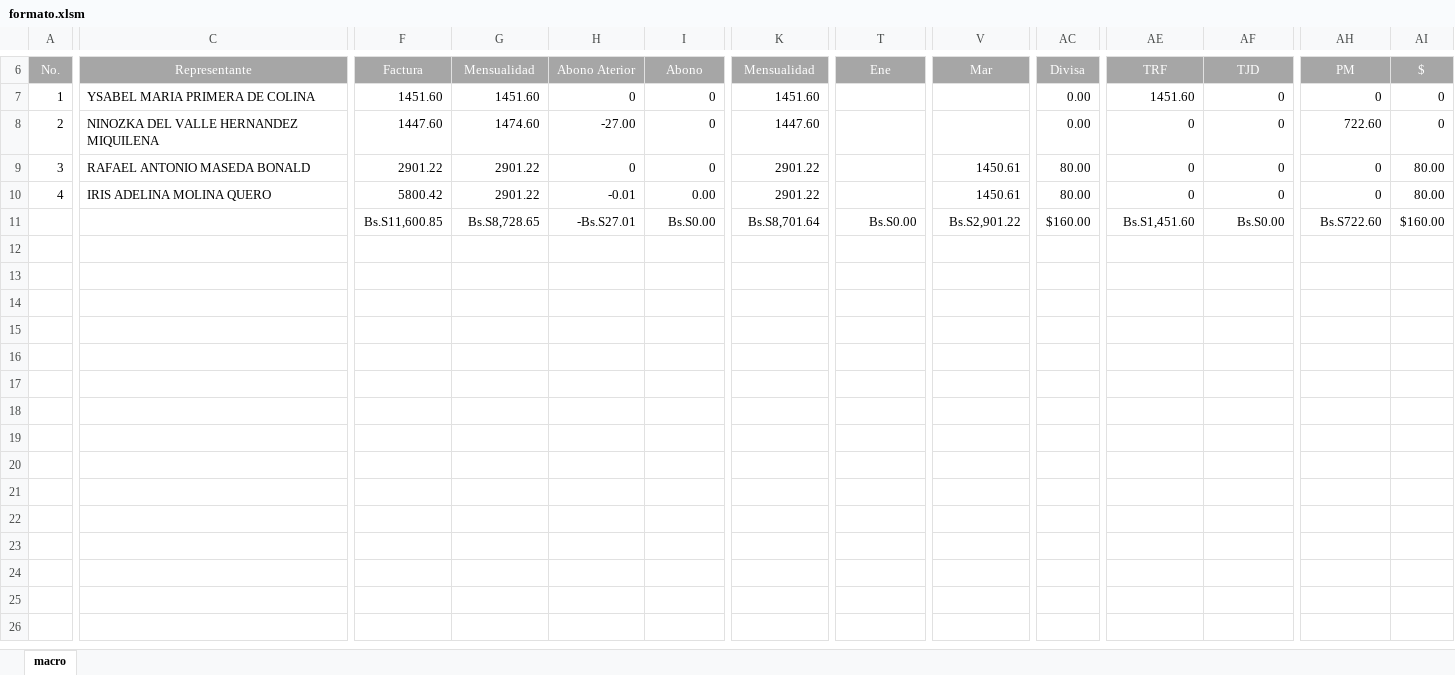
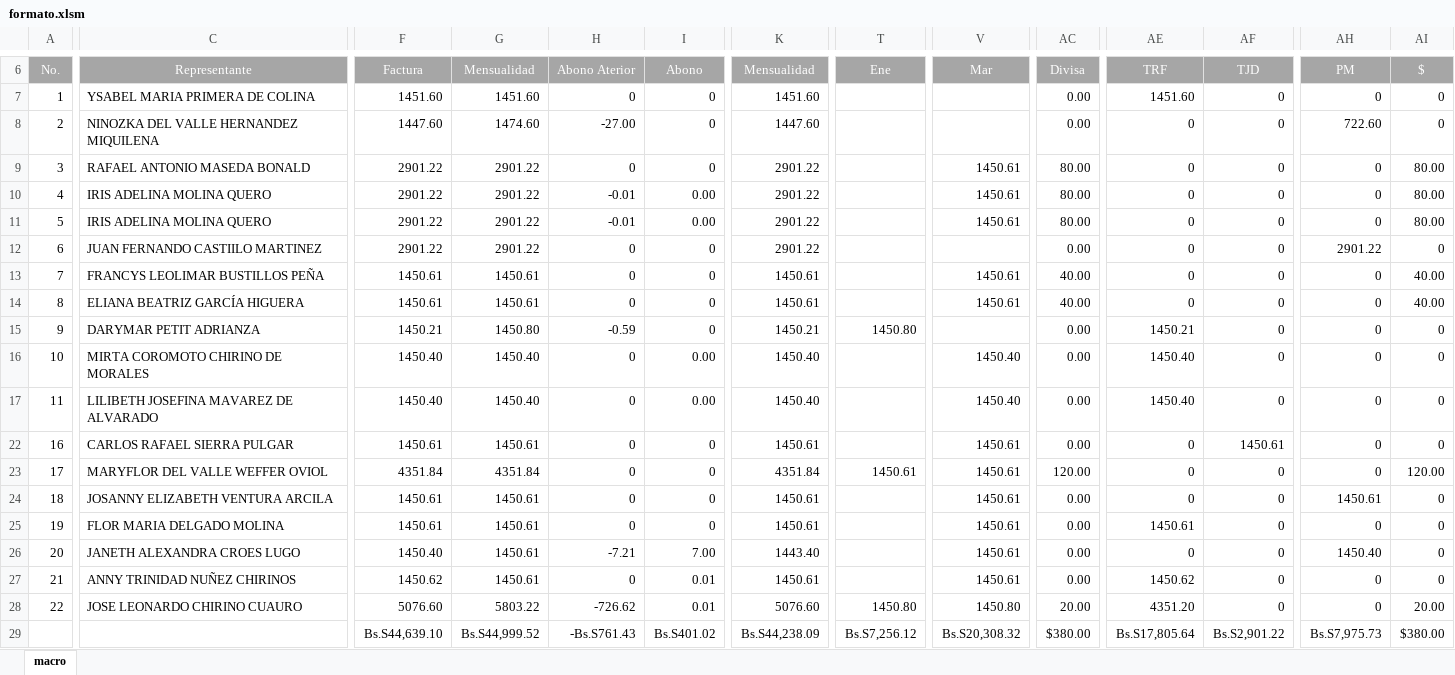
Before and after one commit to yofreddchs-hub1/libertadores, an Excel workbook: build/utilidad/formato.xlsm, sheet macro, drawn as a sheet; only a part is shown, gaps mark what is left out; values as stored, in another font and other column widths than the file's, no borders; conditional formats not drawn; addresses are those after the commit; rows hold the shown columns only; the diff covers the shown part only; the diff names each change by its address in the sheet, - before the commit and + after, or states it on an @@ line.

Commit message:
Mejorado reporte mensual 1.1

```diff
--- a/build/utilidad/formato.xlsm (sheet macro)
+++ b/build/utilidad/formato.xlsm (sheet macro)
-F10 (Factura): 5800.42
+F10 (Factura): 2901.22
+row 11: 5 | IRIS ADELINA MOLINA QUERO | 2901.22 | 2901.22 | -0.01 | 0.00 | 2901.22 |  | 1450.61 | 80.00 | 0 | 0 | 0 | 80.00
+row 12: 6 | JUAN FERNANDO CASTIILO MARTINEZ | 2901.22 | 2901.22 | 0 | 0 | 2901.22 |  |  | 0.00 | 0 | 0 | 2901.22 | 0
+row 13: 7 | FRANCYS LEOLIMAR BUSTILLOS PEÑA | 1450.61 | 1450.61 | 0 | 0 | 1450.61 |  | 1450.61 | 40.00 | 0 | 0 | 0 | 40.00
+row 14: 8 | ELIANA BEATRIZ GARCÍA HIGUERA | 1450.61 | 1450.61 | 0 | 0 | 1450.61 |  | 1450.61 | 40.00 | 0 | 0 | 0 | 40.00
+row 15: 9 | DARYMAR PETIT ADRIANZA | 1450.21 | 1450.80 | -0.59 | 0 | 1450.21 | 1450.80 |  | 0.00 | 1450.21 | 0 | 0 | 0
+row 16: 10 | MIRTA COROMOTO CHIRINO DE MORALES | 1450.40 | 1450.40 | 0 | 0.00 | 1450.40 |  | 1450.40 | 0.00 | 1450.40 | 0 | 0 | 0
+row 17: 11 | LILIBETH JOSEFINA MAVAREZ DE ALVARADO | 1450.40 | 1450.40 | 0 | 0.00 | 1450.40 |  | 1450.40 | 0.00 | 1450.40 | 0 | 0 | 0
+row 22: 16 | CARLOS RAFAEL SIERRA PULGAR | 1450.61 | 1450.61 | 0 | 0 | 1450.61 |  | 1450.61 | 0.00 | 0 | 1450.61 | 0 | 0
+row 23: 17 | MARYFLOR DEL VALLE WEFFER OVIOL | 4351.84 | 4351.84 | 0 | 0 | 4351.84 | 1450.61 | 1450.61 | 120.00 | 0 | 0 | 0 | 120.00
+row 24: 18 | JOSANNY ELIZABETH VENTURA ARCILA | 1450.61 | 1450.61 | 0 | 0 | 1450.61 |  | 1450.61 | 0.00 | 0 | 0 | 1450.61 | 0
+row 25: 19 | FLOR MARIA DELGADO MOLINA | 1450.61 | 1450.61 | 0 | 0 | 1450.61 |  | 1450.61 | 0.00 | 1450.61 | 0 | 0 | 0
+row 26: 20 | JANETH ALEXANDRA CROES LUGO | 1450.40 | 1450.61 | -7.21 | 7.00 | 1443.40 |  | 1450.61 | 0.00 | 0 | 0 | 1450.40 | 0
+row 27: 21 | ANNY TRINIDAD NUÑEZ CHIRINOS | 1450.62 | 1450.61 | 0 | 0.01 | 1450.61 |  | 1450.61 | 0.00 | 1450.62 | 0 | 0 | 0
+row 28: 22 | JOSE LEONARDO CHIRINO CUAURO | 5076.60 | 5803.22 | -726.62 | 0.01 | 5076.60 | 1450.80 | 1450.80 | 20.00 | 4351.20 | 0 | 0 | 20.00
-F29 (Factura): Bs.S11,600.85
+F29 (Factura): Bs.S44,639.10
-G29 (Mensualidad): Bs.S8,728.65
+G29 (Mensualidad): Bs.S44,999.52
-H29 (Abono Aterior): -Bs.S27.01
+H29 (Abono Aterior): -Bs.S761.43
-I29 (Abono): Bs.S0.00
+I29 (Abono): Bs.S401.02
-K29 (Mensualidad): Bs.S8,701.64
+K29 (Mensualidad): Bs.S44,238.09
-T29 (Ene): Bs.S0.00
+T29 (Ene): Bs.S7,256.12
-V29 (Mar): Bs.S2,901.22
+V29 (Mar): Bs.S20,308.32
-AC29 (Divisa): $160.00
+AC29 (Divisa): $380.00
-AE29 (TRF): Bs.S1,451.60
+AE29 (TRF): Bs.S17,805.64
-AF29 (TJD): Bs.S0.00
+AF29 (TJD): Bs.S2,901.22
-AH29 (PM): Bs.S722.60
+AH29 (PM): Bs.S7,975.73
-AI29 ($): $160.00
+AI29 ($): $380.00
```
Also changed, not shown: 5 edited cells elsewhere in this sheet, formulas that keep their value, hidden cells, public/utilidad/formato.xlsm, 9 other files.
